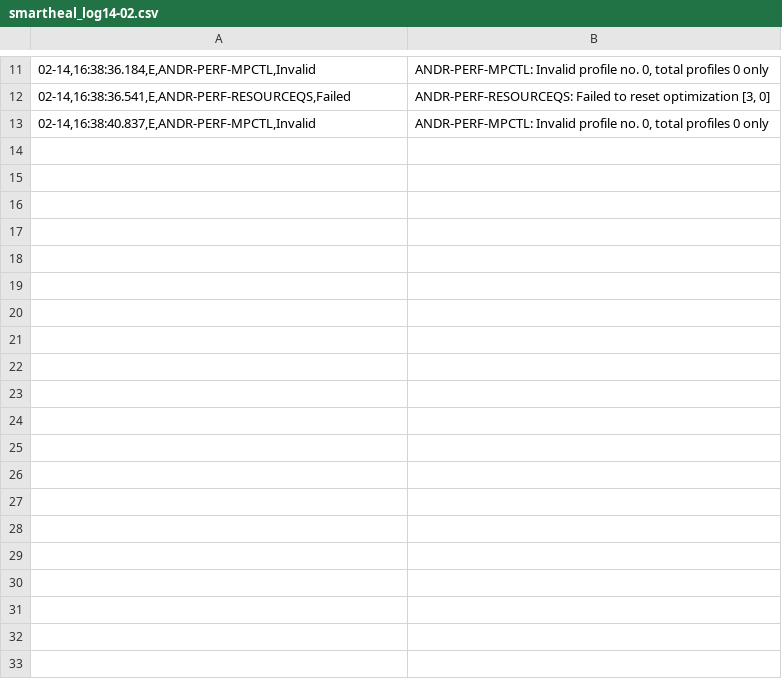
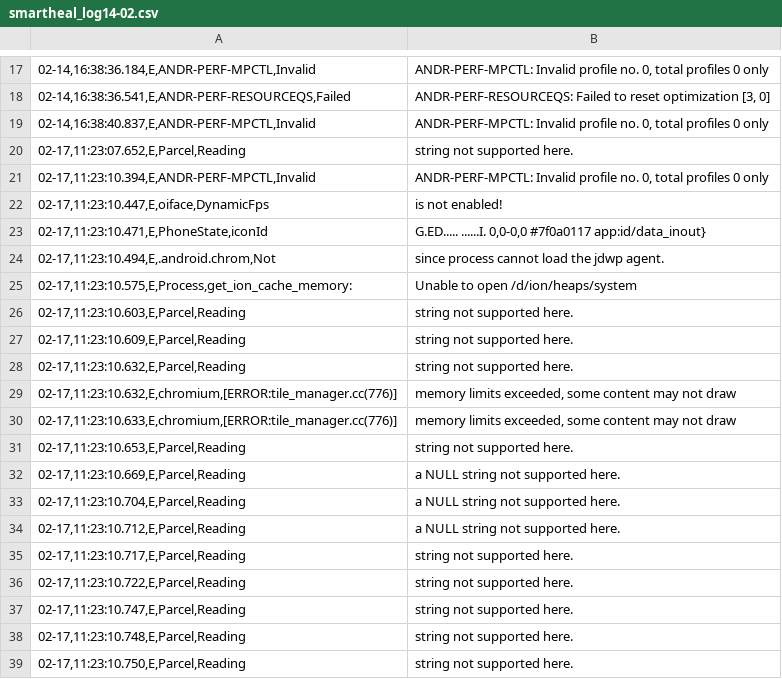
Before and after one commit to sumitmalik39/sumit, a CSV file: smartheal_log14-02.csv, drawn as a sheet; only a part is shown, gaps mark what is left out; the diff covers the shown part only; the diff names each change by its address in the sheet, - before the commit and + after, or states it on an @@ line.

Commit message:
smartheal_log.csv

```diff
--- a/smartheal_log14-02.csv
+++ b/smartheal_log14-02.csv
+row 20: 02-17,11:23:07.652,E,Parcel,Reading | string not supported here.
+row 21: 02-17,11:23:10.394,E,ANDR-PERF-MPCTL,Invalid | ANDR-PERF-MPCTL: Invalid profile no. 0, total profiles 0 only
+row 22: 02-17,11:23:10.447,E,oiface,DynamicFps | is not enabled!
+row 23: 02-17,11:23:10.471,E,PhoneState,iconId | G.ED..... ......I. 0,0-0,0 #7f0a0117 app:id/data_inout}
+row 24: 02-17,11:23:10.494,E,.android.chrom,Not | since process cannot load the jdwp agent.
+row 25: 02-17,11:23:10.575,E,Process,get_ion_cache_memory: | Unable to open /d/ion/heaps/system
+row 26: 02-17,11:23:10.603,E,Parcel,Reading | string not supported here.
+row 27: 02-17,11:23:10.609,E,Parcel,Reading | string not supported here.
+row 28: 02-17,11:23:10.632,E,Parcel,Reading | string not supported here.
+row 29: 02-17,11:23:10.632,E,chromium,[ERROR:tile_manager.cc(776)] | memory limits exceeded, some content may not draw
+row 30: 02-17,11:23:10.633,E,chromium,[ERROR:tile_manager.cc(776)] | memory limits exceeded, some content may not draw
+row 31: 02-17,11:23:10.653,E,Parcel,Reading | string not supported here.
+row 32: 02-17,11:23:10.669,E,Parcel,Reading | a NULL string not supported here.
+row 33: 02-17,11:23:10.704,E,Parcel,Reading | a NULL string not supported here.
+row 34: 02-17,11:23:10.712,E,Parcel,Reading | a NULL string not supported here.
+row 35: 02-17,11:23:10.717,E,Parcel,Reading | string not supported here.
+row 36: 02-17,11:23:10.722,E,Parcel,Reading | string not supported here.
+row 37: 02-17,11:23:10.747,E,Parcel,Reading | string not supported here.
+row 38: 02-17,11:23:10.748,E,Parcel,Reading | string not supported here.
+row 39: 02-17,11:23:10.750,E,Parcel,Reading | string not supported here.
```
Also changed, not shown: 34 added rows elsewhere in this file.
